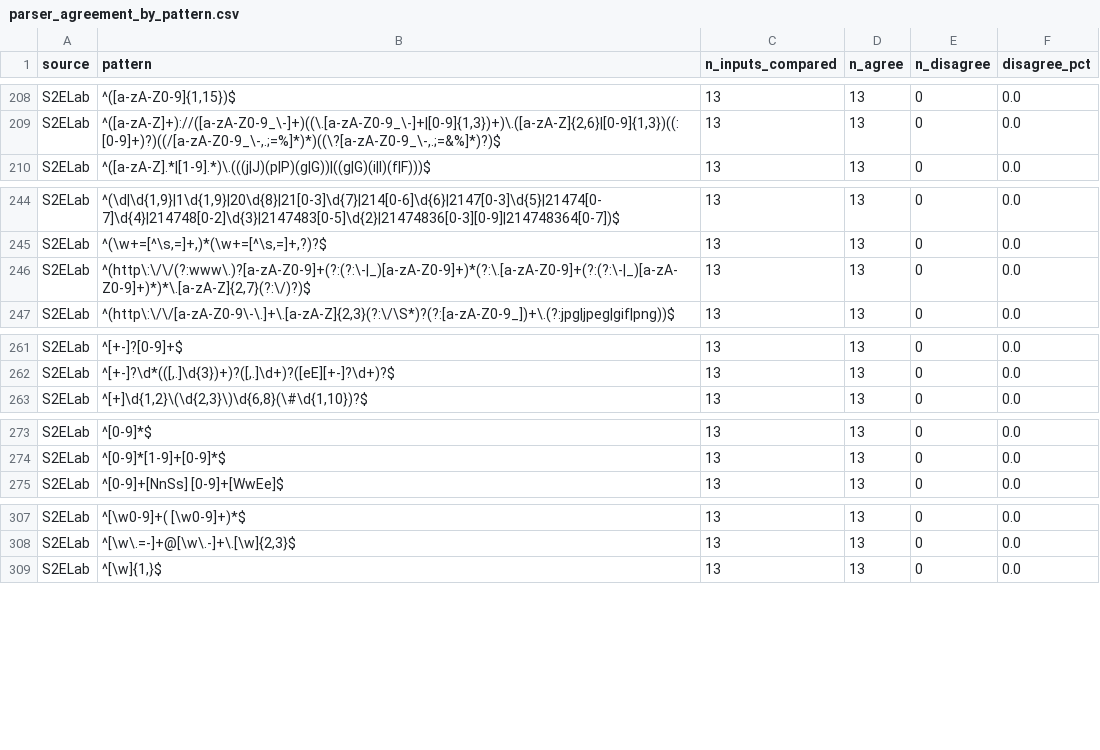
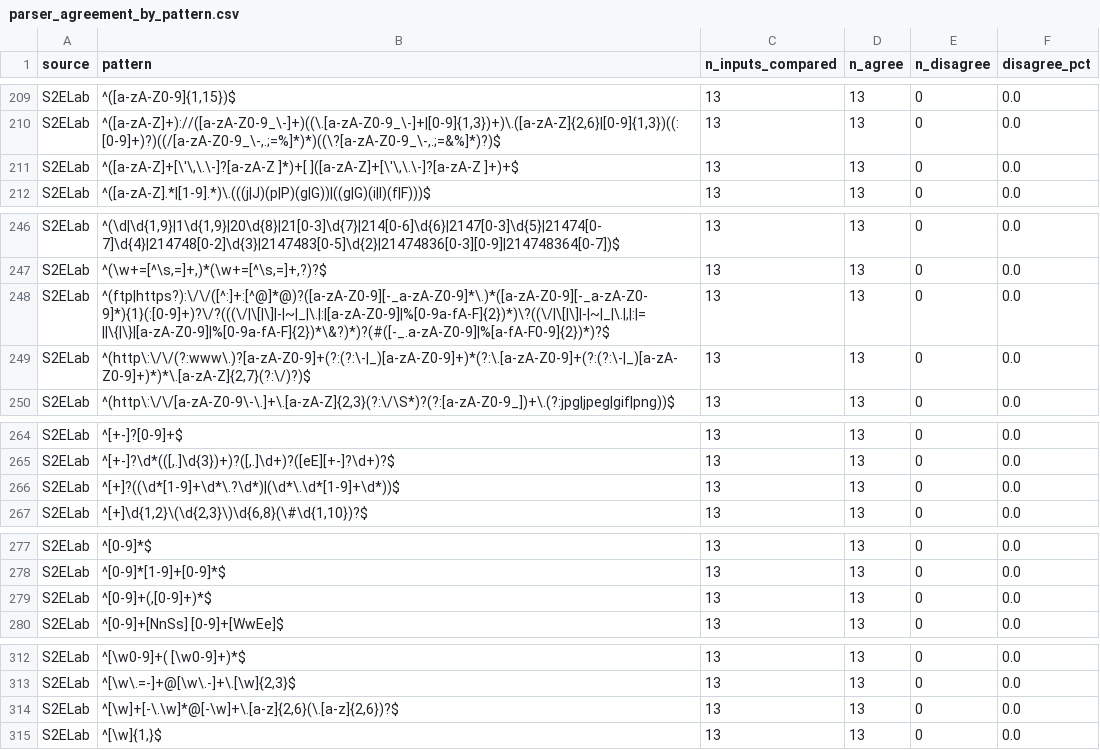
Before and after one commit to IlianK/smart-regex, a CSV file: reports/demos/parser_agreement_by_pattern.csv, drawn as a sheet; only a part is shown, gaps mark what is left out; the diff covers the shown part only; the diff names each change by its address in the sheet, - before the commit and + after, or states it on an @@ line.

```diff
--- a/reports/demos/parser_agreement_by_pattern.csv
+++ b/reports/demos/parser_agreement_by_pattern.csv
+row 211: S2ELab | ^([a-zA-Z]+[\'\,\.\-]?[a-zA-Z ]*)+[ ]([a-zA-Z]+[\'\,\.\-]?[a-zA-Z ]+)+$ | 13 | 13 | 0 | 0.0
+row 248: S2ELab | ^(ftp|https?):\/\/([^:]+:[^@]*@)?([a-zA-Z0-9][-_a-zA-Z0-9]*\.)*([a-zA-Z0-9][-_a-zA-Z0-9]*){1}(:[0-9]+)?\/?(((\/|\[|\]|-|~|_|\.|:|[a-zA-Z0-9]|%[0-9a-fA-F]{2})*)\?((\/|\[|\]|-|~|_|\.|,|:|=||\{|\}|[a-zA-Z0-9]|%[0-9a-fA-F]{2})*\&?)*)?(#([-_.a-zA-Z0-9]|%[a-fA-F0-9]{2})*)?$ | 13 | 13 | 0 | 0.0
+row 266: S2ELab | ^[+]?((\d*[1-9]+\d*\.?\d*)|(\d*\.\d*[1-9]+\d*))$ | 13 | 13 | 0 | 0.0
+row 279: S2ELab | ^[0-9]+(,[0-9]+)*$ | 13 | 13 | 0 | 0.0
+row 314: S2ELab | ^[\w]+[-\.\w]*@[-\w]+\.[a-z]{2,6}(\.[a-z]{2,6})?$ | 13 | 13 | 0 | 0.0
```
Also changed, not shown: 4 added rows and 9 removed rows elsewhere in this file, reports/demos/parser_agreement.csv, 3 other files.
